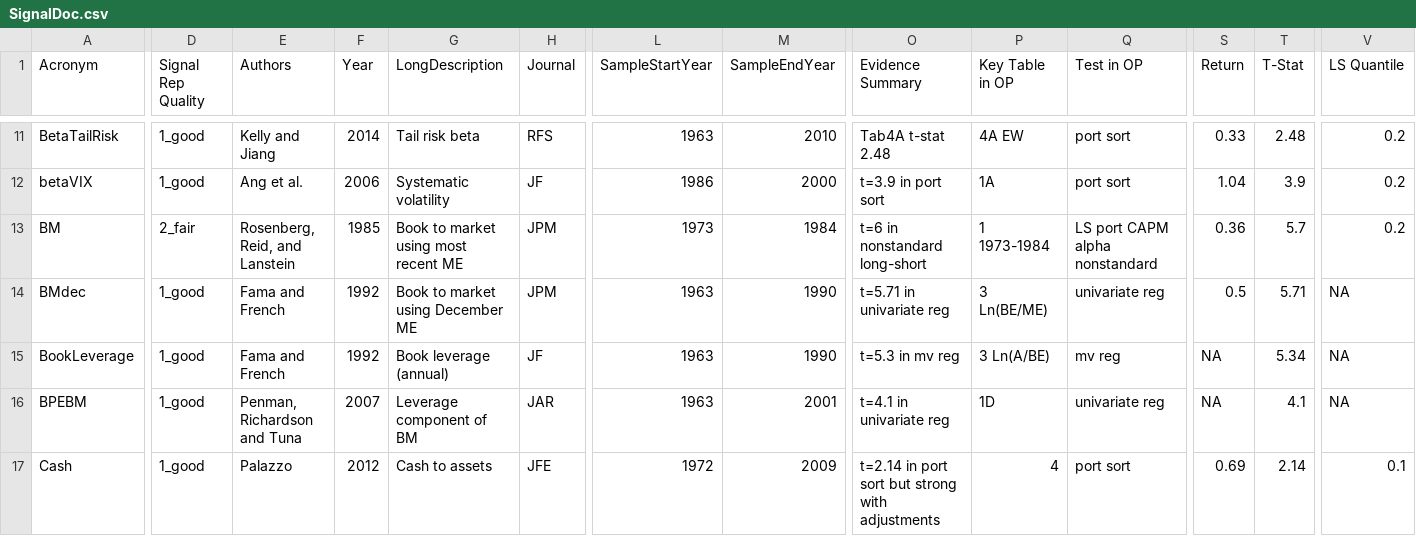
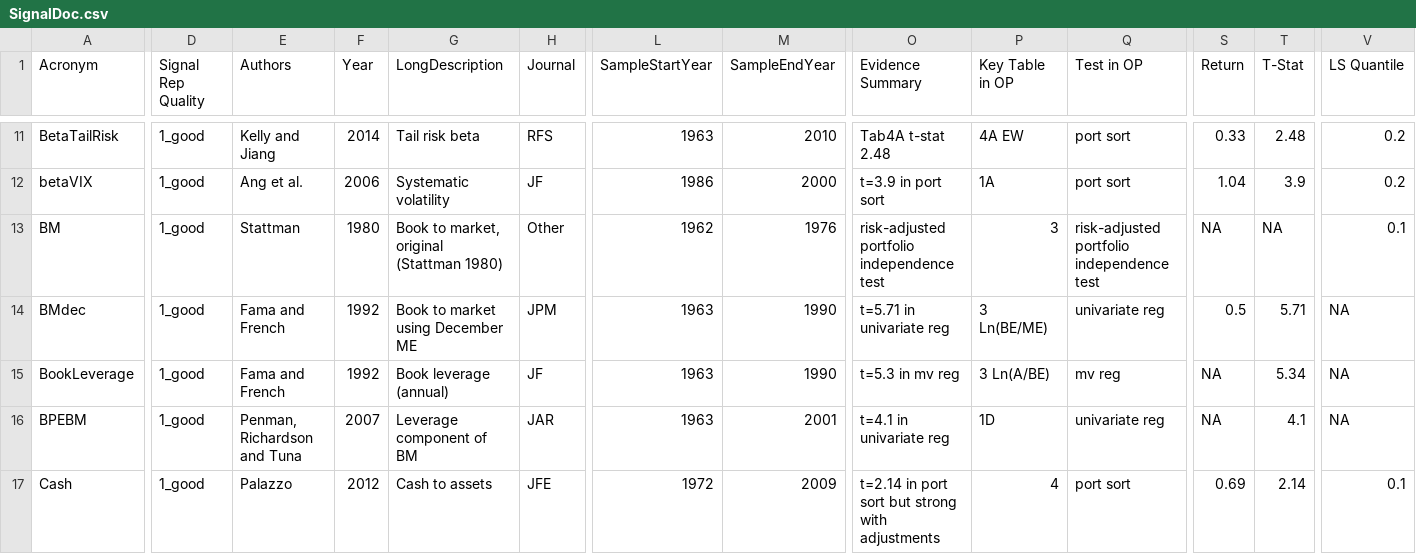
Before and after one commit to OpenSourceAP/CrossSection, a CSV file: SignalDoc.csv, drawn as a sheet; only a part is shown, gaps mark what is left out; the diff covers the shown part only; the diff names each change by its address in the sheet, - before the commit and + after, or states it on an @@ line.

Commit message:
BM updated to follow Stattman (1980)
see https://github.com/OpenSourceAP/CrossSection/issues/126

```diff
--- a/SignalDoc.csv
+++ b/SignalDoc.csv
-D13 (Signal Rep Quality): 2_fair
+D13 (Signal Rep Quality): 1_good
-E13 (Authors): Rosenberg, Reid, and Lanstein
+E13 (Authors): Stattman
-F13 (Year): 1985
+F13 (Year): 1980
-G13 (LongDescription): Book to market using most recent ME
+G13 (LongDescription): Book to market, original (Stattman 1980)
-H13 (Journal): JPM
+H13 (Journal): Other
-L13 (SampleStartYear): 1973
+L13 (SampleStartYear): 1962
-M13 (SampleEndYear): 1984
+M13 (SampleEndYear): 1976
-O13 (Evidence Summary): t=6 in nonstandard long-short
+O13 (Evidence Summary): risk-adjusted portfolio independence test
-P13 (Key Table in OP): 1 1973-1984
+P13 (Key Table in OP): 3
-Q13 (Test in OP): LS port CAPM alpha nonstandard
+Q13 (Test in OP): risk-adjusted portfolio independence test
-S13 (Return): 0.36
+S13 (Return): NA
-T13 (T-Stat): 5.7
+T13 (T-Stat): NA
-V13 (LS Quantile): 0.2
+V13 (LS Quantile): 0.1
```
Also changed, not shown: 5 edited cells elsewhere in this file, 2 other files.
